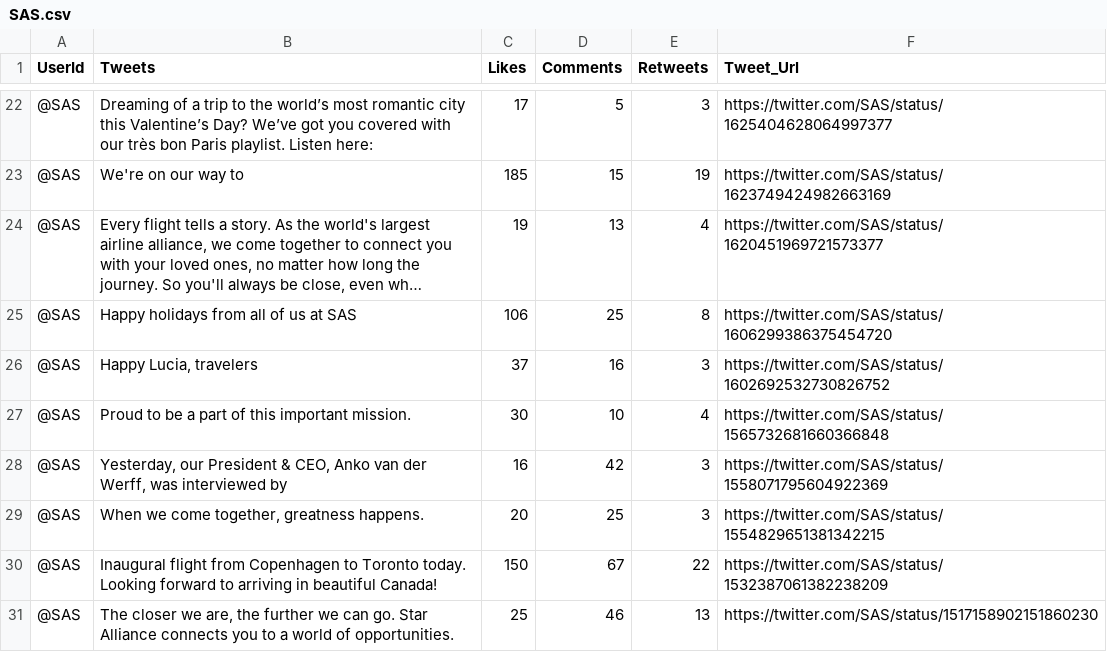
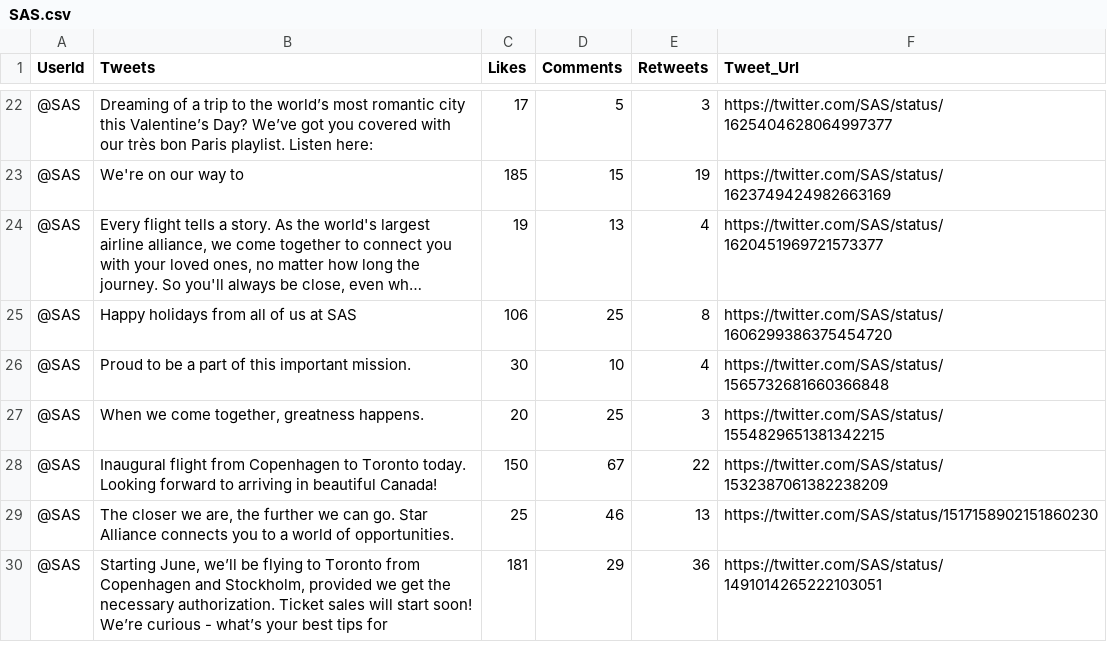
Before and after one commit to MOHIT282/Twitter-Bot-Detection, a CSV file: datasets/cleaned_data/SAS.csv, drawn as a sheet; only a part is shown, gaps mark what is left out; the shorter side is filled out with more unchanged rows; long unchanged cells end in …; the diff covers the shown part only; the diff names each change by its address in the sheet, - before the commit and + after, or states it on an @@ line.

```diff
--- a/datasets/cleaned_data/SAS.csv
+++ b/datasets/cleaned_data/SAS.csv
-row 26: @SAS | Happy Lucia, travelers | 37 | 16 | 3 | https://twitter.com/SAS/status/1602692532730826752
-row 28: @SAS | Yesterday, our President & CEO, Anko van der Werff, was interviewed by | 16 | 42 | 3 | https://twitter.com/SAS/status/1558071795604922369
```
Also changed, not shown: 30 removed rows elsewhere in this file, datasets/cleaned_data/IRCTCofficial.csv, datasets/cleaned_data/dtptraffic.csv, 24 other files.
